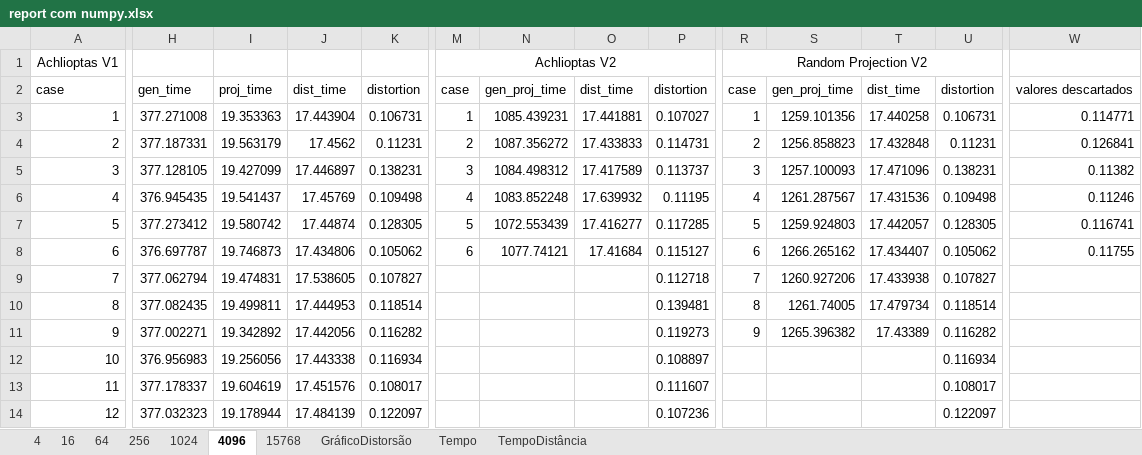
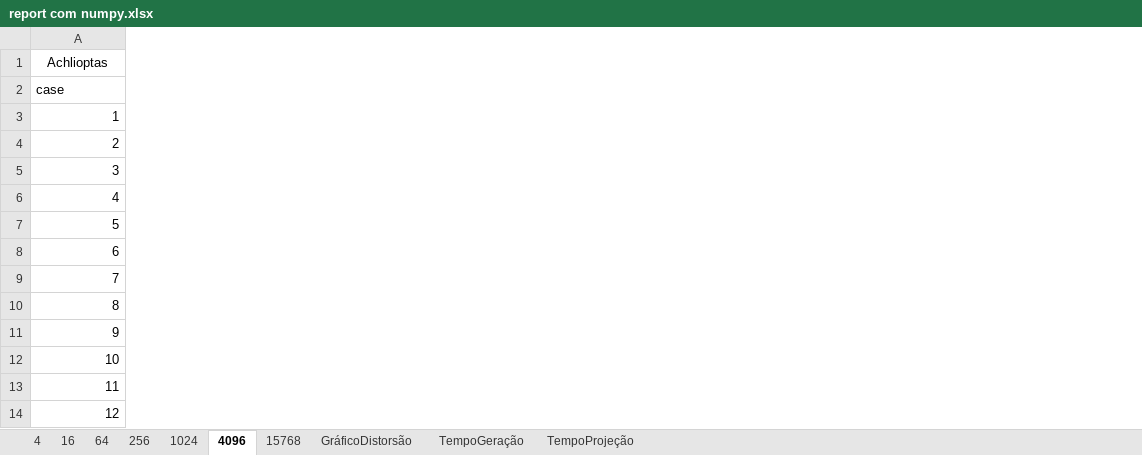
Before and after one commit to lquatrin/inf2978, an Excel workbook: report/report com numpy.xlsx, sheet 4096, drawn as a sheet; only a part is shown, gaps mark what is left out; values as stored, in another font and other column widths than the file's, no borders; removed rows and columns are numbered as before the commit, all else as after; the diff covers the shown part only; the diff names each change by its address in the sheet, - before the commit and + after, or states it on an @@ line.

```diff
--- a/report/report com numpy.xlsx (sheet 4096)
+++ b/report/report com numpy.xlsx (sheet 4096)
-sheet tab: Tempo
+sheet tab: TempoGeração
-sheet tab: TempoDistância
+sheet tab: TempoProjeção
-column H, rows 2-14: gen_time | 377.271008 | 377.187331 | 377.128105 | 376.945435 | 377.273412 | 376.697787 | 377.062794 | 377.082435 | 377.002271 | 376.956983 | 377.178337 | 377.032323
-column I, rows 2-14: proj_time | 19.353363 | 19.563179 | 19.427099 | 19.541437 | 19.580742 | 19.746873 | 19.474831 | 19.499811 | 19.342892 | 19.256056 | 19.604619 | 19.178944
-column J, rows 2-14: dist_time | 17.443904 | 17.4562 | 17.446897 | 17.45769 | 17.44874 | 17.434806 | 17.538605 | 17.444953 | 17.442056 | 17.443338 | 17.451576 | 17.484139
-column K, rows 2-14: distortion | 0.106731 | 0.11231 | 0.138231 | 0.109498 | 0.128305 | 0.105062 | 0.107827 | 0.118514 | 0.116282 | 0.116934 | 0.108017 | 0.122097
-column M, rows 1-8: Achlioptas V2 | case | 1 | 2 | 3 | 4 | 5 | 6
-column N, rows 2-8: gen_proj_time | 1085.439231 | 1087.356272 | 1084.498312 | 1083.852248 | 1072.553439 | 1077.74121
-column O, rows 2-8: dist_time | 17.441881 | 17.433833 | 17.417589 | 17.639932 | 17.416277 | 17.41684
-column P, rows 2-14: distortion | 0.107027 | 0.114731 | 0.113737 | 0.11195 | 0.117285 | 0.115127 | 0.112718 | 0.139481 | 0.119273 | 0.108897 | 0.111607 | 0.107236
-column R, rows 1-11: Random Projection V2 | case | 1 | 2 | 3 | 4 | 5 | 6 | 7 | 8 | 9
-column S, rows 2-11: gen_proj_time | 1259.101356 | 1256.858823 | 1257.100093 | 1261.287567 | 1259.924803 | 1266.265162 | 1260.927206 | 1261.74005 | 1265.396382
-column T, rows 2-11: dist_time | 17.440258 | 17.432848 | 17.471096 | 17.431536 | 17.442057 | 17.434407 | 17.433938 | 17.479734 | 17.43389
-column U, rows 2-14: distortion | 0.106731 | 0.11231 | 0.138231 | 0.109498 | 0.128305 | 0.105062 | 0.107827 | 0.118514 | 0.116282 | 0.116934 | 0.108017 | 0.122097
-column W, rows 2-8: valores descartados | 0.114771 | 0.126841 | 0.11382 | 0.11246 | 0.116741 | 0.11755
-A1: Achlioptas V1
+A1: Achlioptas
```
Also changed, not shown: 4 added columns, 4 removed columns and 1 edited cell elsewhere in this sheet, sheet 15768, sheet TempoGeração, sheet GráficoDistorsão, sheet TempoProjeção, charts or pictures.
